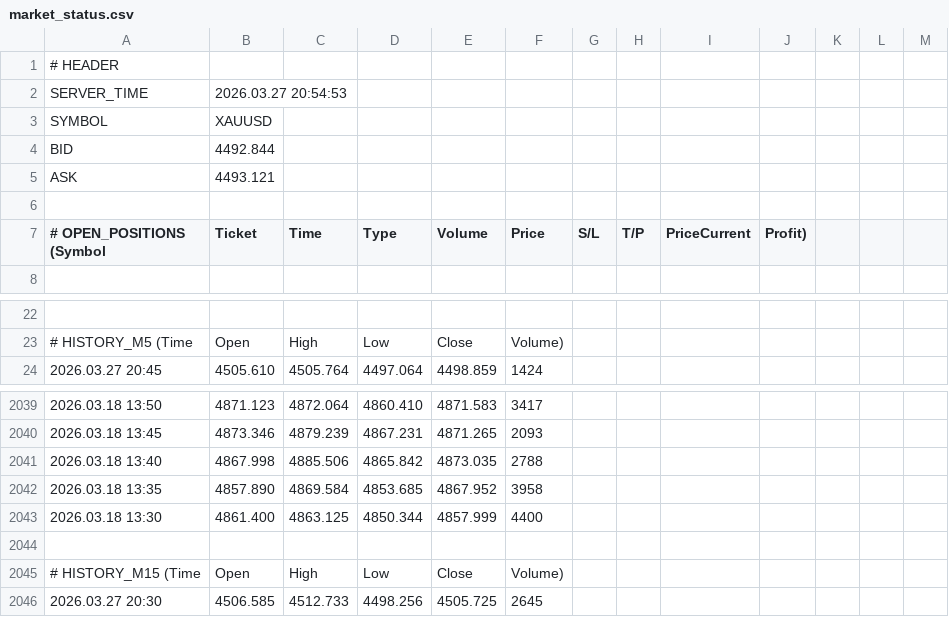
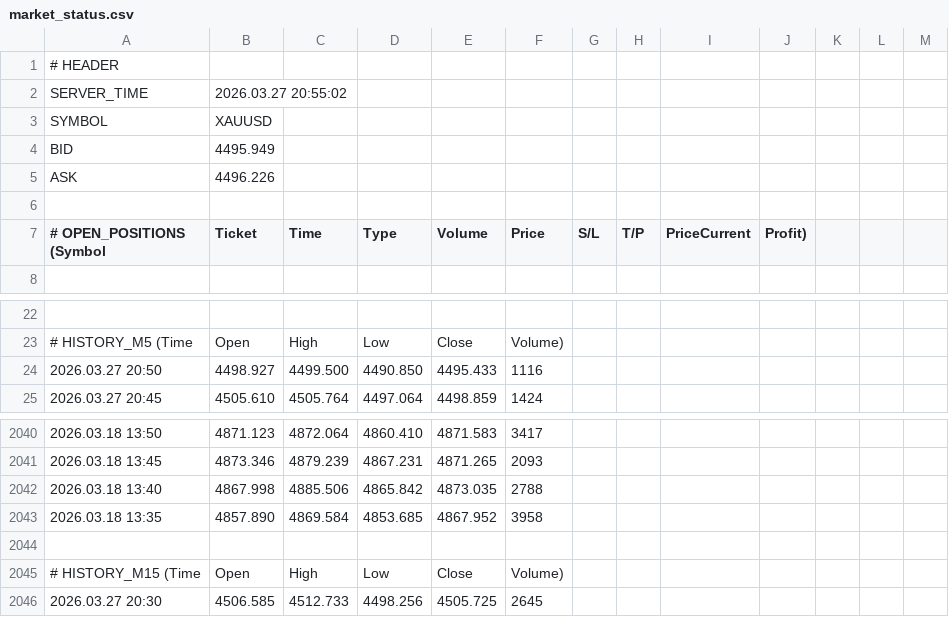
Before and after one commit to ramdanidian/Analisa-Market, a CSV file: market_status.csv, drawn as a sheet; only a part is shown, gaps mark what is left out.

Commit message:
Final Fix v4.81

```diff
--- a/market_status.csv
+++ b/market_status.csv
@@ -1,6 +1,6 @@
 # HEADER
-SERVER_TIME,2026.03.27 20:54:53
+SERVER_TIME,2026.03.27 20:55:02
 SYMBOL,XAUUSD
-BID,4492.844
-ASK,4493.121
+BID,4495.949
+ASK,4496.226
 
@@ -23,2 +23,3 @@ ASK,4493.121
 # HISTORY_M5 (Time,Open,High,Low,Close,Volume)
+2026.03.27 20:50,4498.927,4499.500,4490.850,4495.433,1116
 2026.03.27 20:45,4505.610,4505.764,4497.064,4498.859,1424
@@ -2042,3 +2043,2 @@ ASK,4493.121
 2026.03.18 13:35,4857.890,4869.584,4853.685,4867.952,3958
-2026.03.18 13:30,4861.400,4863.125,4850.344,4857.999,4400
 
```
